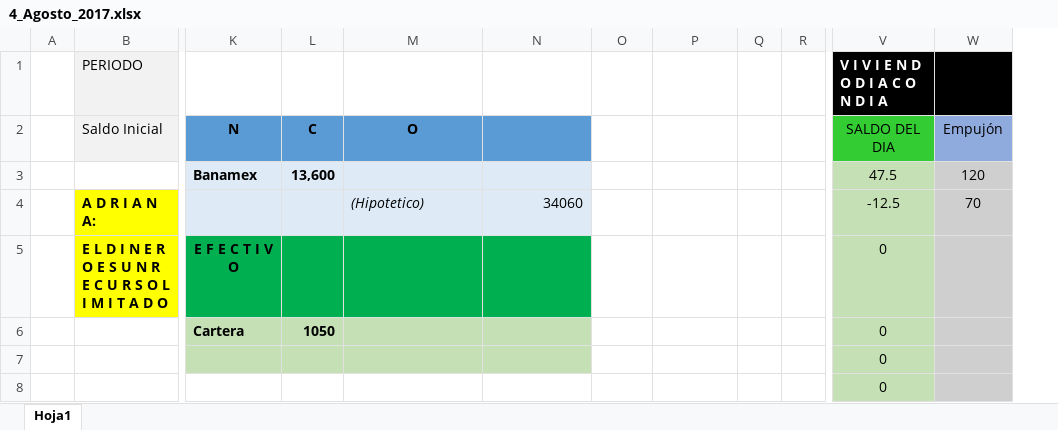
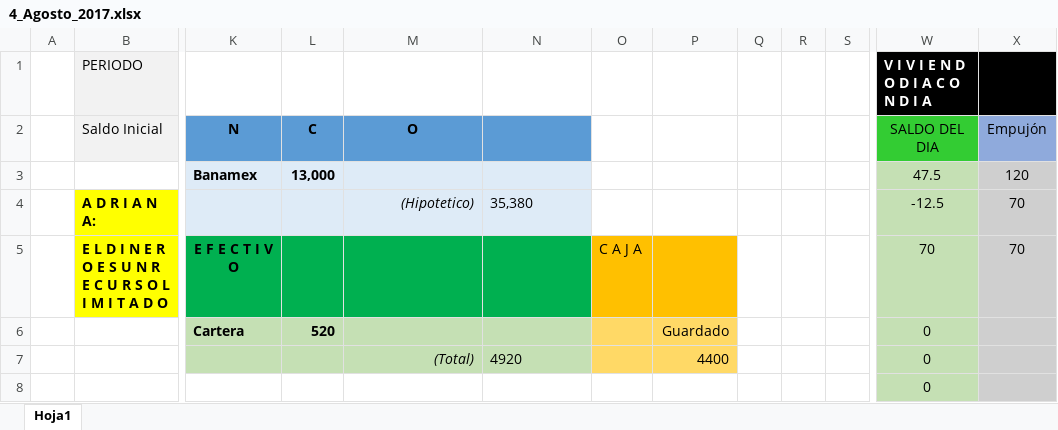
Before and after one commit to Adrifelcha/Adrifelcha, an Excel workbook: Finanzas/4_Agosto_2017.xlsx, sheet Hoja1, drawn as a sheet; only a part is shown, gaps mark what is left out; values as stored, in another font and other column widths than the file's, no borders; removed rows and columns are numbered as before the commit, all else as after; the diff covers the shown part only; the diff names each change by its address in the sheet, - before the commit and + after, or states it on an @@ line.

Commit message:
Agregando box para registrar Caja Fuerte

```diff
--- a/Finanzas/4_Agosto_2017.xlsx (sheet Hoja1)
+++ b/Finanzas/4_Agosto_2017.xlsx (sheet Hoja1)
-column R, empty
+column R, empty
+column S, empty
-L3 (C): 13,600
+L3 (C): 13,000
-M4 alignment: left
+M4 alignment: right
-N4: 34060
+N4: 35,380
-N4 alignment: right
+N4 alignment: left
-O5: (empty)
+O5: C A J A
-O5:P5 fill: none
+O5:P5 fill: #FFC000
-W5 (SALDO DEL DIA): 0
+W5 (SALDO DEL DIA): 70
-X5 (Empujón): (empty)
+X5 (Empujón): 70
-L6 (C): 1050
+L6 (C): 520
-O6:P7 fill: none
+O6:P7 fill: #FFD966
-P6: (empty)
+P6: Guardado
-M7 (O): (empty)
+M7 (O): (Total)
-N7: (empty)
+N7: 4920
-P7: (empty)
+P7: 4400
```
Also changed, not shown: 1 added row, 1 removed row, 12 edited cells and cell formats elsewhere in this sheet, formulas that keep their value.
